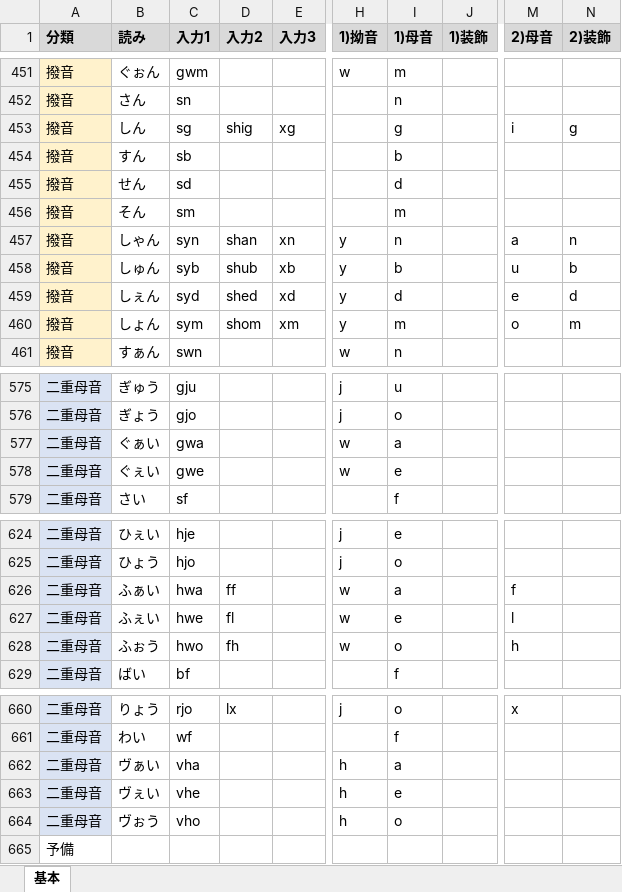
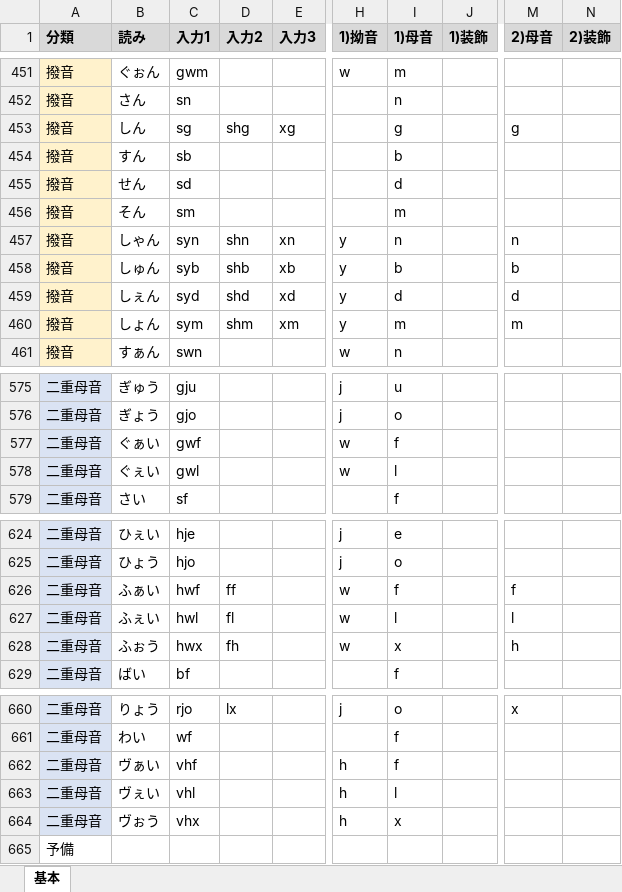
Before and after one commit to rytzk/SharePool, an Excel workbook: EARCT-rsch.xlsx, sheet 基本, drawn as a sheet; only a part is shown, gaps mark what is left out; values as stored, in another font and other column widths than the file's, no borders; conditional formats not drawn; the diff covers the shown part only; the diff names each change by its address in the sheet, - before the commit and + after, or states it on an @@ line.

Commit message:
Add files via upload

```diff
--- a/EARCT-rsch.xlsx (sheet 基本)
+++ b/EARCT-rsch.xlsx (sheet 基本)
-D453 (入力2): shig
+D453 (入力2): shg
-M453 (2)母音): i
+M453 (2)母音): g
-N453 (2)装飾): g
+N453 (2)装飾): (empty)
-D457 (入力2): shan
+D457 (入力2): shn
-M457 (2)母音): a
+M457 (2)母音): n
-N457 (2)装飾): n
+N457 (2)装飾): (empty)
-D458 (入力2): shub
+D458 (入力2): shb
-M458 (2)母音): u
+M458 (2)母音): b
-N458 (2)装飾): b
+N458 (2)装飾): (empty)
-D459 (入力2): shed
+D459 (入力2): shd
-M459 (2)母音): e
+M459 (2)母音): d
-N459 (2)装飾): d
+N459 (2)装飾): (empty)
-D460 (入力2): shom
+D460 (入力2): shm
-M460 (2)母音): o
+M460 (2)母音): m
-N460 (2)装飾): m
+N460 (2)装飾): (empty)
-C577 (入力1): gwa
+C577 (入力1): gwf
-I577 (1)母音): a
+I577 (1)母音): f
-C578 (入力1): gwe
+C578 (入力1): gwl
-I578 (1)母音): e
+I578 (1)母音): l
-C626 (入力1): hwa
+C626 (入力1): hwf
-I626 (1)母音): a
+I626 (1)母音): f
-C627 (入力1): hwe
+C627 (入力1): hwl
-I627 (1)母音): e
+I627 (1)母音): l
-C628 (入力1): hwo
+C628 (入力1): hwx
-I628 (1)母音): o
+I628 (1)母音): x
-C662 (入力1): vha
+C662 (入力1): vhf
-I662 (1)母音): a
+I662 (1)母音): f
-C663 (入力1): vhe
+C663 (入力1): vhl
-I663 (1)母音): e
+I663 (1)母音): l
-C664 (入力1): vho
+C664 (入力1): vhx
-I664 (1)母音): o
+I664 (1)母音): x
```
Also changed, not shown: 2 edited cells elsewhere in this sheet.
